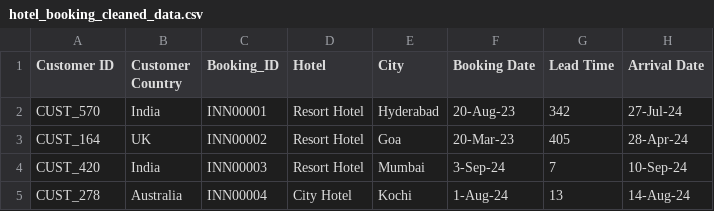
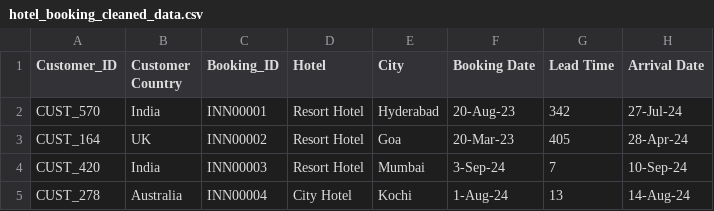
Before and after one commit to jatin2531/hotel-booking-demand-analysis, a CSV file: Data/hotel_booking_cleaned_data.csv, drawn as a sheet; only a part is shown; the diff names each change by its address in the sheet, - before the commit and + after, or states it on an @@ line.

Commit message:
This is my first change. i have changed the customer id in cleaned data as Customer_ID.

```diff
--- a/Data/hotel_booking_cleaned_data.csv
+++ b/Data/hotel_booking_cleaned_data.csv
-A1: Customer ID
+A1: Customer_ID
```
